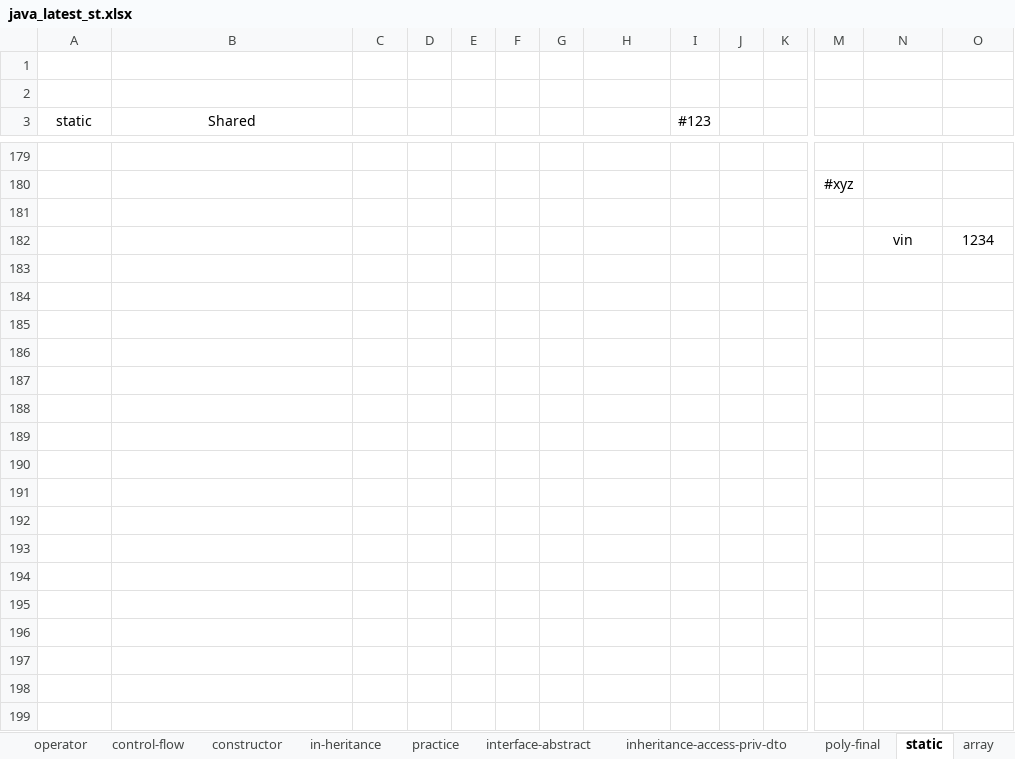
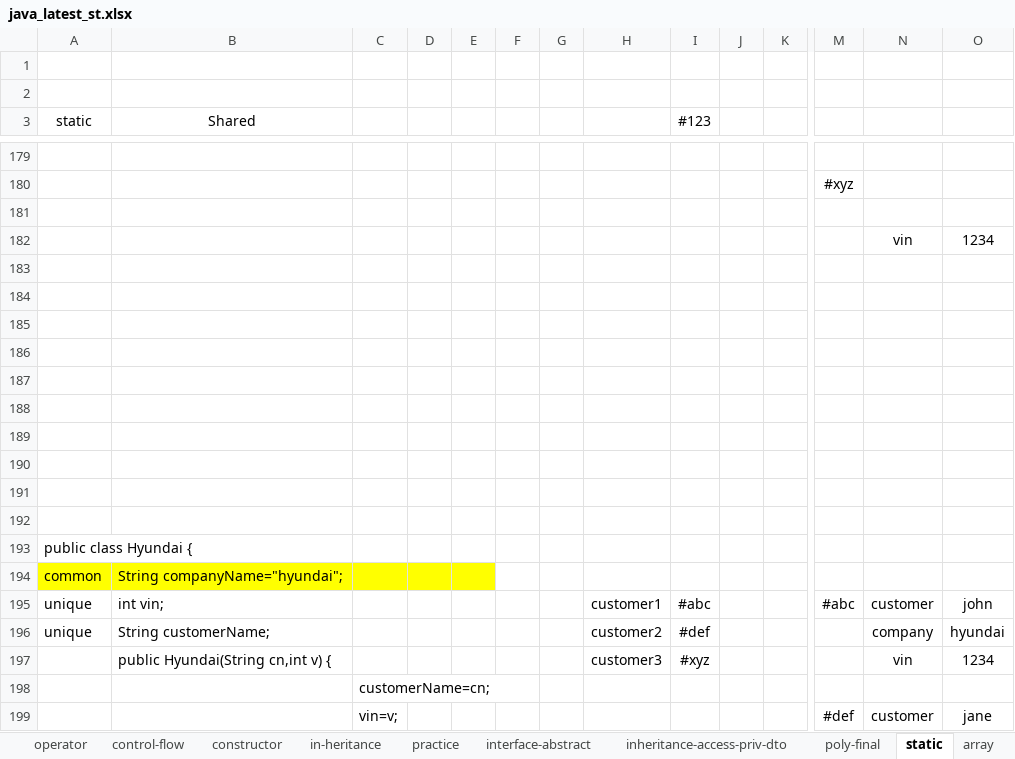
Before and after one commit to javatrainers/java, an Excel workbook: java_latest_st.xlsx, sheet static, drawn as a sheet; only a part is shown, gaps mark what is left out; values as stored, in another font and other column widths than the file's, no borders; 1 other sheet too large or unreadable and not compared; rows hold the shown columns only; the diff covers the shown part only; the diff names each change by its address in the sheet, - before the commit and + after, or states it on an @@ line.

Commit message:
static and array

```diff
--- a/java_latest_st.xlsx (sheet static)
+++ b/java_latest_st.xlsx (sheet static)
+row 183: (empty)
+row 184: (empty)
+row 185: (empty)
+row 186: (empty)
+row 187: (empty)
+row 188: (empty)
+row 189: (empty)
+row 190: (empty)
+row 191: (empty)
+row 192: (empty)
+row 193: public class Hyundai {
+row 194: common | String companyName="hyundai";
+row 195: unique | int vin; |  |  |  |  |  | customer1 | #abc |  |  | #abc | customer | john
+row 196: unique | String customerName; |  |  |  |  |  | customer2 | #def |  |  |  | company | hyundai
+row 197:  | public Hyundai(String cn,int v) { |  |  |  |  |  | customer3 | #xyz |  |  |  | vin | 1234
+row 198:  |  | customerName=cn;
+row 199:  |  | vin=v; |  |  |  |  |  |  |  |  | #def | customer | jane
```
Also changed, not shown: 28 added rows elsewhere in this sheet, sheet array, 6 other files.
